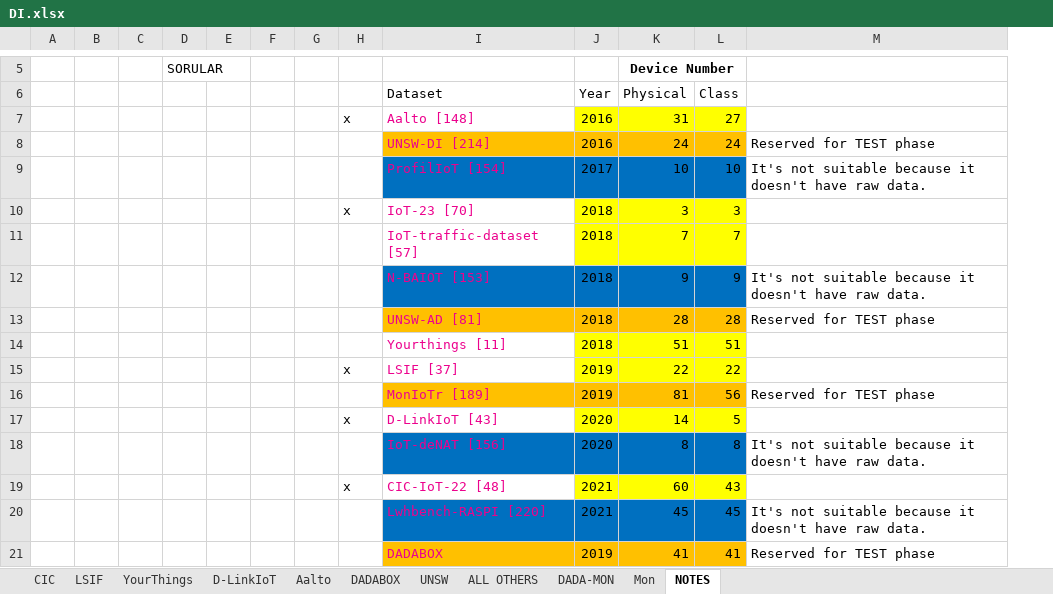
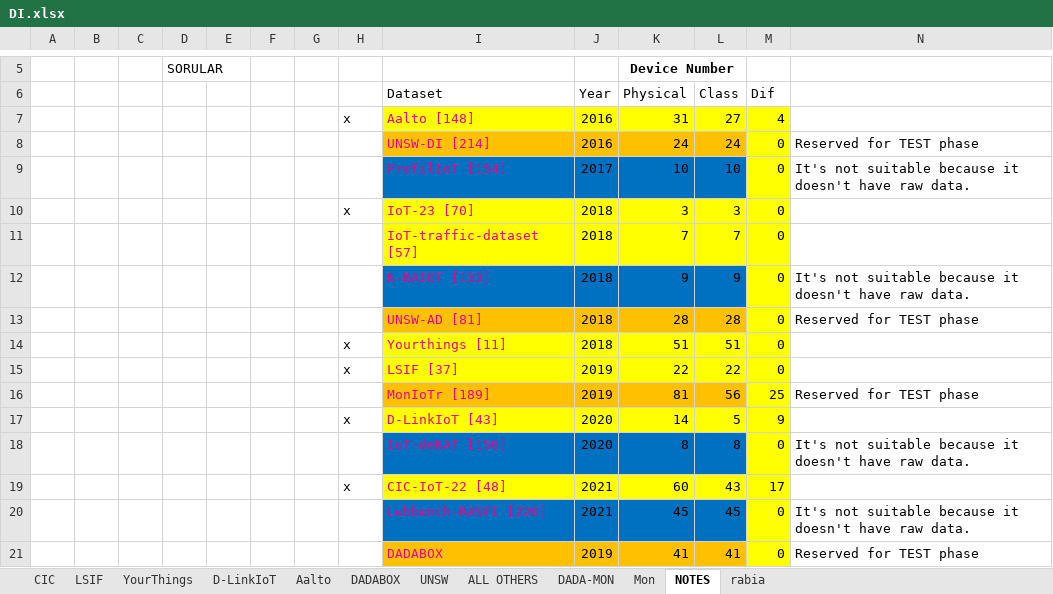
Before and after one commit to kahramankostas/GeMID, an Excel workbook: DI.xlsx, sheet NOTES, drawn as a sheet; only a part is shown, gaps mark what is left out; values as stored, in another font and other column widths than the file's, no borders; charts and pictures not drawn; the diff names each change by its address in the sheet, - before the commit and + after, or states it on an @@ line.

```diff
--- a/DI.xlsx (sheet NOTES)
+++ b/DI.xlsx (sheet NOTES)
+sheet tab: rabia
+column M (Dif), rows 7-21: 4 | 0 | 0 | 0 | 0 | 0 | 0 | 0 | 0 | 25 | 9 | 0 | 17 | 0 | 0
-I7 fill: none
+I7 fill: #FFFF00
-I10:I11 fill: none
+I10:I11 fill: #FFFF00
-H14: (empty)
+H14: x
-I14:I15 fill: none
+I14:I15 fill: #FFFF00
-I17 fill: none
+I17 fill: #FFFF00
-I19 fill: none
+I19 fill: #FFFF00
```
Also changed, not shown: sheet ALL OTHERS, sheet Aalto, sheet CIC, sheet D-LinkIoT, sheet YourThings, charts or pictures.
